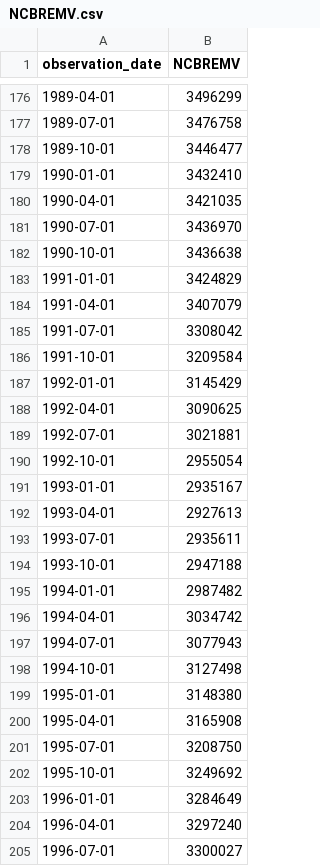
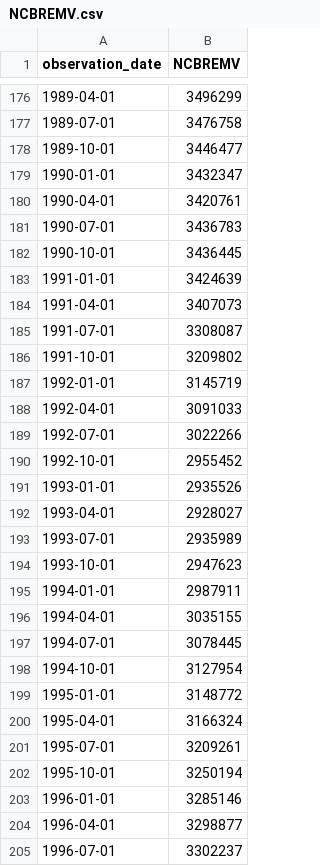
Before and after one commit to dweisbach/Capital_tax_distortions_post_OBBA, a CSV file: Data_files/NCBREMV.csv, drawn as a sheet; only a part is shown, gaps mark what is left out; the diff covers the shown part only.

```diff
--- a/Data_files/NCBREMV.csv
+++ b/Data_files/NCBREMV.csv
@@ -178,28 +178,28 @@ observation_date,NCBREMV
 1989-10-01,3446477
-1990-01-01,3432410
-1990-04-01,3421035
-1990-07-01,3436970
-1990-10-01,3436638
-1991-01-01,3424829
-1991-04-01,3407079
-1991-07-01,3308042
-1991-10-01,3209584
-1992-01-01,3145429
-1992-04-01,3090625
-1992-07-01,3021881
-1992-10-01,2955054
-1993-01-01,2935167
-1993-04-01,2927613
-1993-07-01,2935611
-1993-10-01,2947188
-1994-01-01,2987482
-1994-04-01,3034742
-1994-07-01,3077943
-1994-10-01,3127498
-1995-01-01,3148380
-1995-04-01,3165908
-1995-07-01,3208750
-1995-10-01,3249692
-1996-01-01,3284649
-1996-04-01,3297240
-1996-07-01,3300027
+1990-01-01,3432347
+1990-04-01,3420761
+1990-07-01,3436783
+1990-10-01,3436445
+1991-01-01,3424639
+1991-04-01,3407073
+1991-07-01,3308087
+1991-10-01,3209802
+1992-01-01,3145719
+1992-04-01,3091033
+1992-07-01,3022266
+1992-10-01,2955452
+1993-01-01,2935526
+1993-04-01,2928027
+1993-07-01,2935989
+1993-10-01,2947623
+1994-01-01,2987911
+1994-04-01,3035155
+1994-07-01,3078445
+1994-10-01,3127954
+1995-01-01,3148772
+1995-04-01,3166324
+1995-07-01,3209261
+1995-10-01,3250194
+1996-01-01,3285146
+1996-04-01,3298877
+1996-07-01,3302237
```
Also changed, not shown: 1 added row and 118 edited cells elsewhere in this file, Data_files/BOGZ1FL105035033A.csv, 48 other files.
